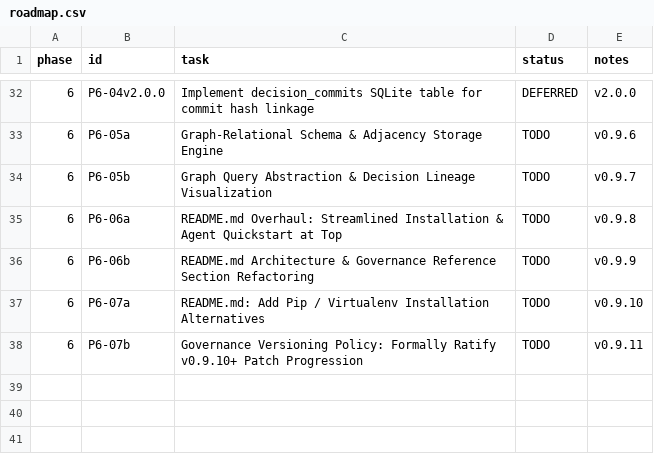
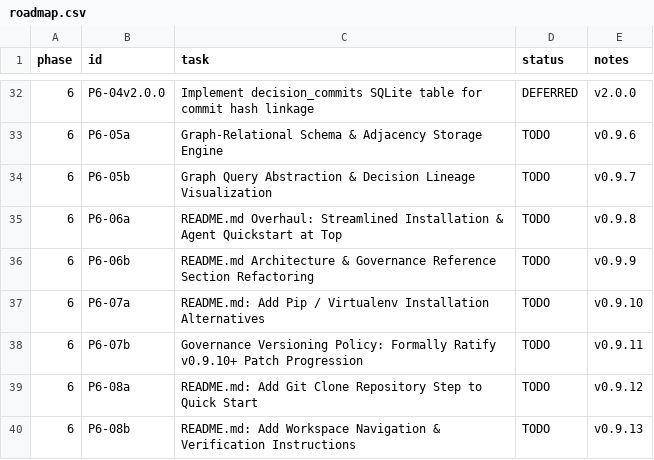
Before and after one commit to suli-g/council-manager, a CSV file: .agents/roadmap.csv, drawn as a sheet; only a part is shown, gaps mark what is left out.

Commit message:
docs(readme): add git clone and workspace setup steps to Quick Start (DEC-150)

```diff
--- a/.agents/roadmap.csv
+++ b/.agents/roadmap.csv
@@ -38 +38,3 @@ phase;id;task;status;notes
 6;P6-07b;Governance Versioning Policy: Formally Ratify v0.9.10+ Patch Progression;TODO;v0.9.11
+6;P6-08a;README.md: Add Git Clone Repository Step to Quick Start;TODO;v0.9.12
+6;P6-08b;README.md: Add Workspace Navigation & Verification Instructions;TODO;v0.9.13
```
Also changed, not shown: .agents/votes_manifest.csv, 2 other files.
